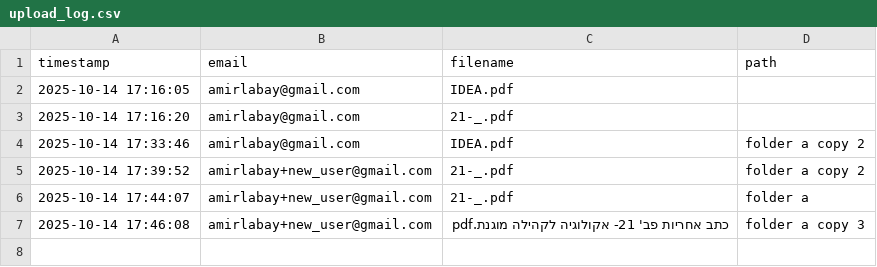
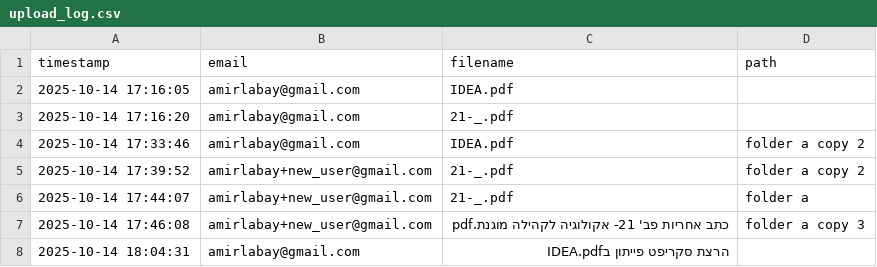
Before and after one commit to Yosefnago/Merkaz_lib, a CSV file: logs/upload_log.csv, drawn as a sheet; the diff names each change by its address in the sheet, - before the commit and + after, or states it on an @@ line.

```diff
--- a/logs/upload_log.csv
+++ b/logs/upload_log.csv
+row 8: 2025-10-14 18:04:31 | amirlabay@gmail.com | הרצת סקריפט פייתון בIDEA.pdf
```
Also changed, not shown: logs/session_log.csv, 20 other files.
